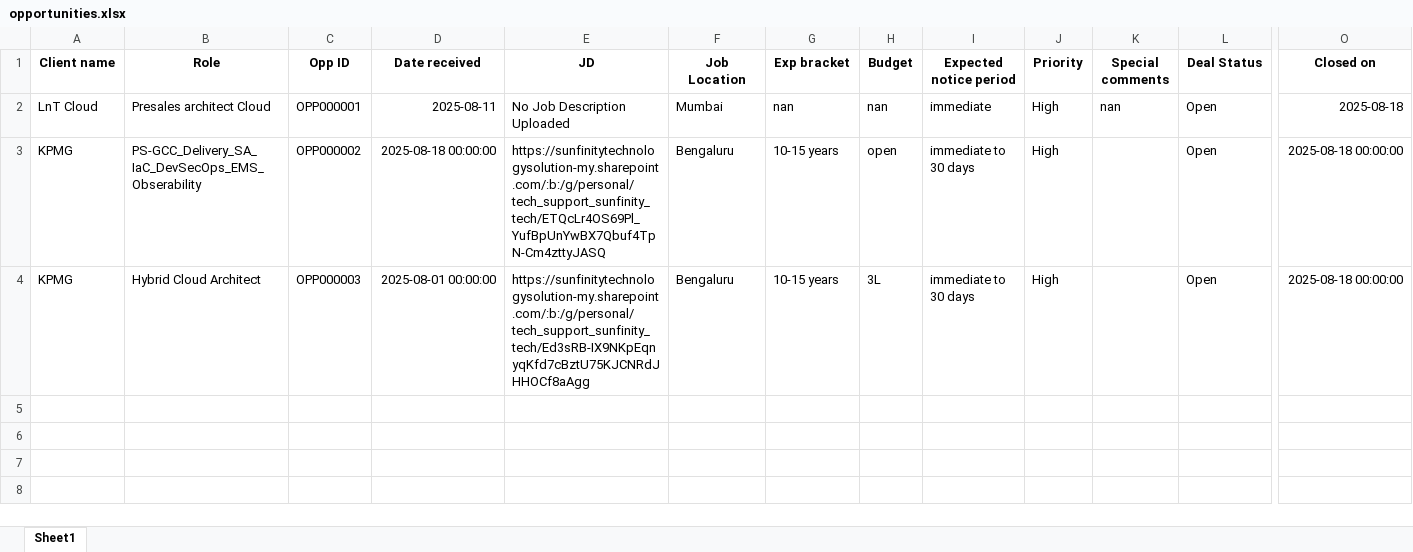
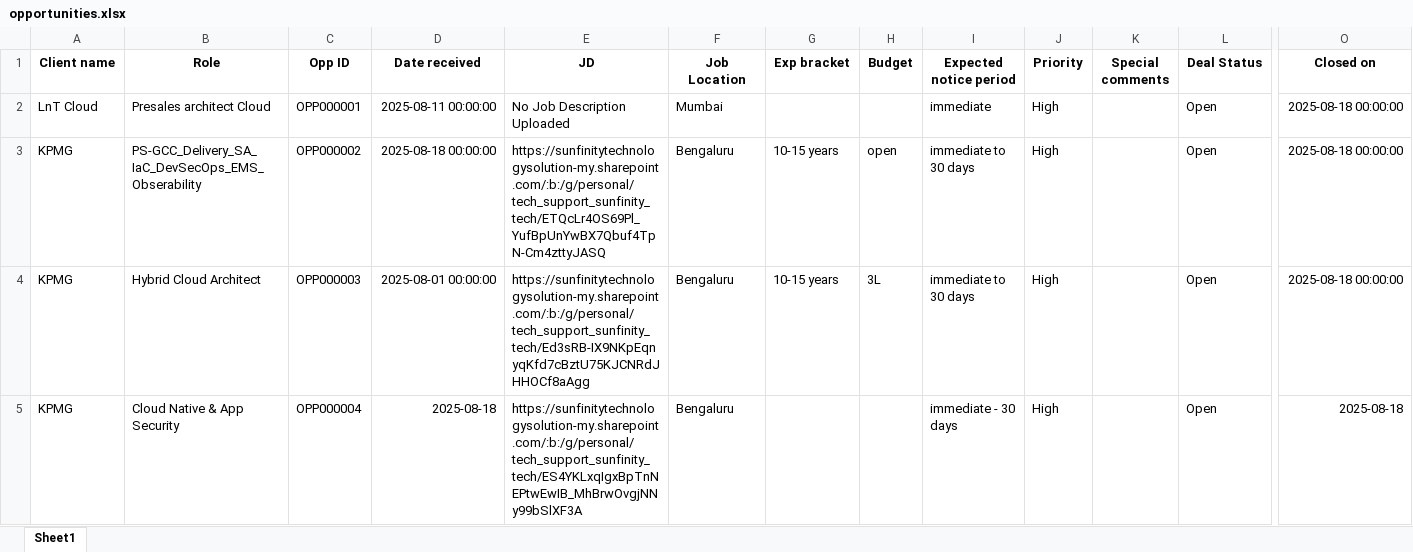
Before and after one commit to advait1307/sunfinity-crm, an Excel workbook: excel_files/opportunities.xlsx, sheet Sheet1, drawn as a sheet; only a part is shown, gaps mark what is left out; values as stored, in another font and other column widths than the file's, no borders; rows hold the shown columns only; the diff names each change by its address in the sheet, - before the commit and + after, or states it on an @@ line.

Commit message:
Update Excel file

```diff
--- a/excel_files/opportunities.xlsx (sheet Sheet1)
+++ b/excel_files/opportunities.xlsx (sheet Sheet1)
-D2 (Date received): 2025-08-11
+D2 (Date received): 2025-08-11 00:00:00
-G2 (Exp bracket): nan
+G2 (Exp bracket): (empty)
-H2 (Budget): nan
+H2 (Budget): (empty)
-K2 (Special comments): nan
+K2 (Special comments): (empty)
-O2 (Closed on): 2025-08-18
+O2 (Closed on): 2025-08-18 00:00:00
+row 5: KPMG | Cloud Native & App Security | OPP000004 | 2025-08-18 | https://sunfinitytechnologysolution-my.sharepoint.com/:b:/g/personal/tech_support_sunfinity_tech/ES4YKLxqIgxBpTnNEPtwEwIB_MhBrwOvgjNNy99bSlXF3A | Bengaluru |  |  | immediate - 30 days | High |  | Open | 2025-08-18
```
